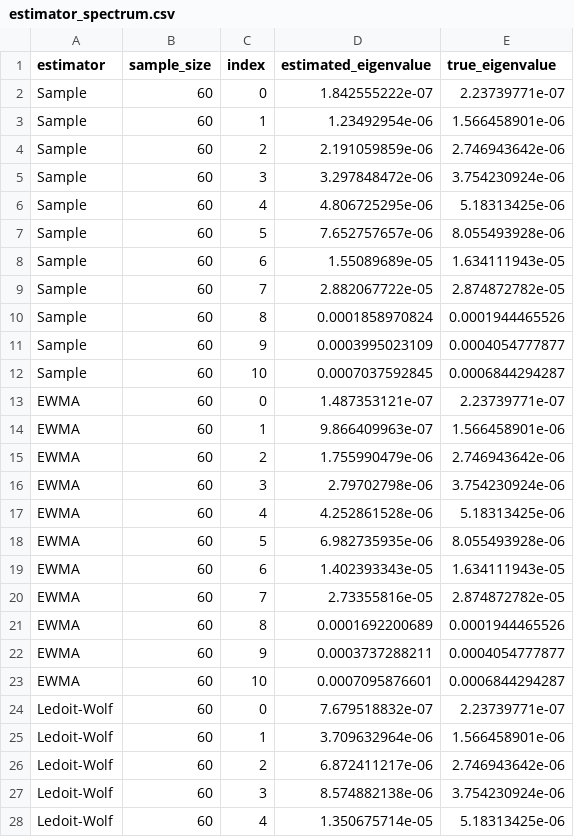
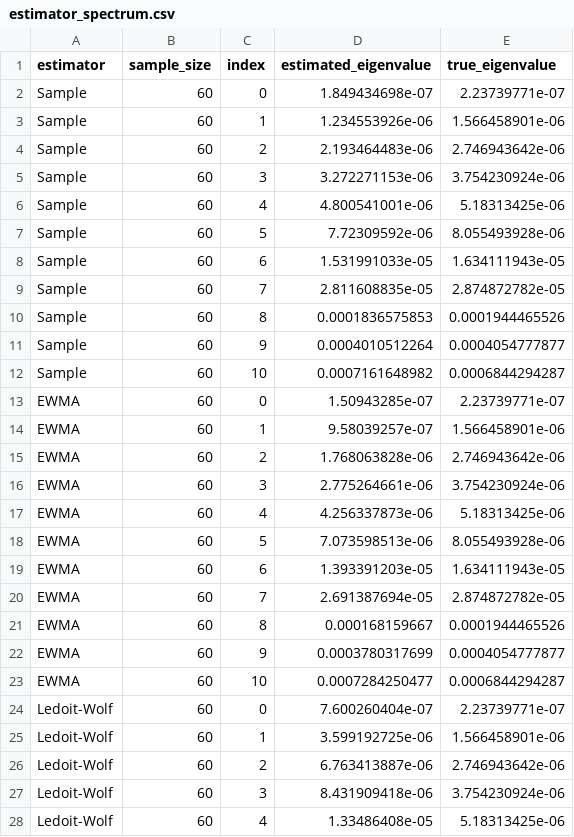
Before and after one commit to leeyawnnn/risk_management_system-, a CSV file: reports/estimator_spectrum.csv, drawn as a sheet; only a part is shown; the diff covers the shown part only.

```diff
--- a/reports/estimator_spectrum.csv
+++ b/reports/estimator_spectrum.csv
@@ -1,28 +1,28 @@
 estimator,sample_size,index,estimated_eigenvalue,true_eigenvalue
-Sample,60,0,1.842555222e-07,2.23739771e-07
-Sample,60,1,1.23492954e-06,1.566458901e-06
-Sample,60,2,2.191059859e-06,2.746943642e-06
-Sample,60,3,3.297848472e-06,3.754230924e-06
-Sample,60,4,4.806725295e-06,5.18313425e-06
-Sample,60,5,7.652757657e-06,8.055493928e-06
-Sample,60,6,1.55089689e-05,1.634111943e-05
-Sample,60,7,2.882067722e-05,2.874872782e-05
-Sample,60,8,0.0001858970824,0.0001944465526
-Sample,60,9,0.0003995023109,0.0004054777877
-Sample,60,10,0.0007037592845,0.0006844294287
-EWMA,60,0,1.487353121e-07,2.23739771e-07
-EWMA,60,1,9.866409963e-07,1.566458901e-06
-EWMA,60,2,1.755990479e-06,2.746943642e-06
-EWMA,60,3,2.79702798e-06,3.754230924e-06
-EWMA,60,4,4.252861528e-06,5.18313425e-06
-EWMA,60,5,6.982735935e-06,8.055493928e-06
-EWMA,60,6,1.402393343e-05,1.634111943e-05
-EWMA,60,7,2.73355816e-05,2.874872782e-05
-EWMA,60,8,0.0001692200689,0.0001944465526
-EWMA,60,9,0.0003737288211,0.0004054777877
-EWMA,60,10,0.0007095876601,0.0006844294287
-Ledoit-Wolf,60,0,7.679518832e-07,2.23739771e-07
-Ledoit-Wolf,60,1,3.709632964e-06,1.566458901e-06
-Ledoit-Wolf,60,2,6.872411217e-06,2.746943642e-06
-Ledoit-Wolf,60,3,8.574882138e-06,3.754230924e-06
-Ledoit-Wolf,60,4,1.350675714e-05,5.18313425e-06
+Sample,60,0,1.849434698e-07,2.23739771e-07
+Sample,60,1,1.234553926e-06,1.566458901e-06
+Sample,60,2,2.193464483e-06,2.746943642e-06
+Sample,60,3,3.272271153e-06,3.754230924e-06
+Sample,60,4,4.800541001e-06,5.18313425e-06
+Sample,60,5,7.72309592e-06,8.055493928e-06
+Sample,60,6,1.531991033e-05,1.634111943e-05
+Sample,60,7,2.811608835e-05,2.874872782e-05
+Sample,60,8,0.0001836575853,0.0001944465526
+Sample,60,9,0.0004010512264,0.0004054777877
+Sample,60,10,0.0007161648982,0.0006844294287
+EWMA,60,0,1.50943285e-07,2.23739771e-07
+EWMA,60,1,9.58039257e-07,1.566458901e-06
+EWMA,60,2,1.768063828e-06,2.746943642e-06
+EWMA,60,3,2.775264661e-06,3.754230924e-06
+EWMA,60,4,4.256337873e-06,5.18313425e-06
+EWMA,60,5,7.073598513e-06,8.055493928e-06
+EWMA,60,6,1.393391203e-05,1.634111943e-05
+EWMA,60,7,2.691387694e-05,2.874872782e-05
+EWMA,60,8,0.000168159667,0.0001944465526
+EWMA,60,9,0.0003780317699,0.0004054777877
+EWMA,60,10,0.0007284250477,0.0006844294287
+Ledoit-Wolf,60,0,7.600260404e-07,2.23739771e-07
+Ledoit-Wolf,60,1,3.599192725e-06,1.566458901e-06
+Ledoit-Wolf,60,2,6.763413887e-06,2.746943642e-06
+Ledoit-Wolf,60,3,8.431909418e-06,3.754230924e-06
+Ledoit-Wolf,60,4,1.33486408e-05,5.18313425e-06
```
Also changed, not shown: 138 edited cells elsewhere in this file, reports/estimator_study.csv, reports/tail_bootstrap.csv, 11 other files.
